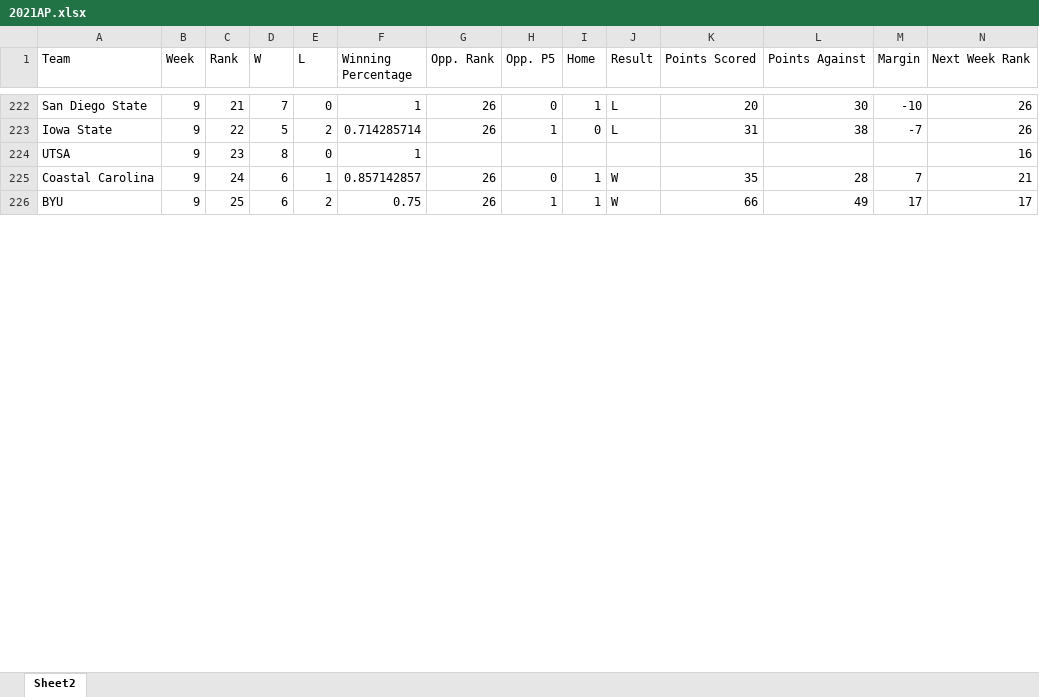
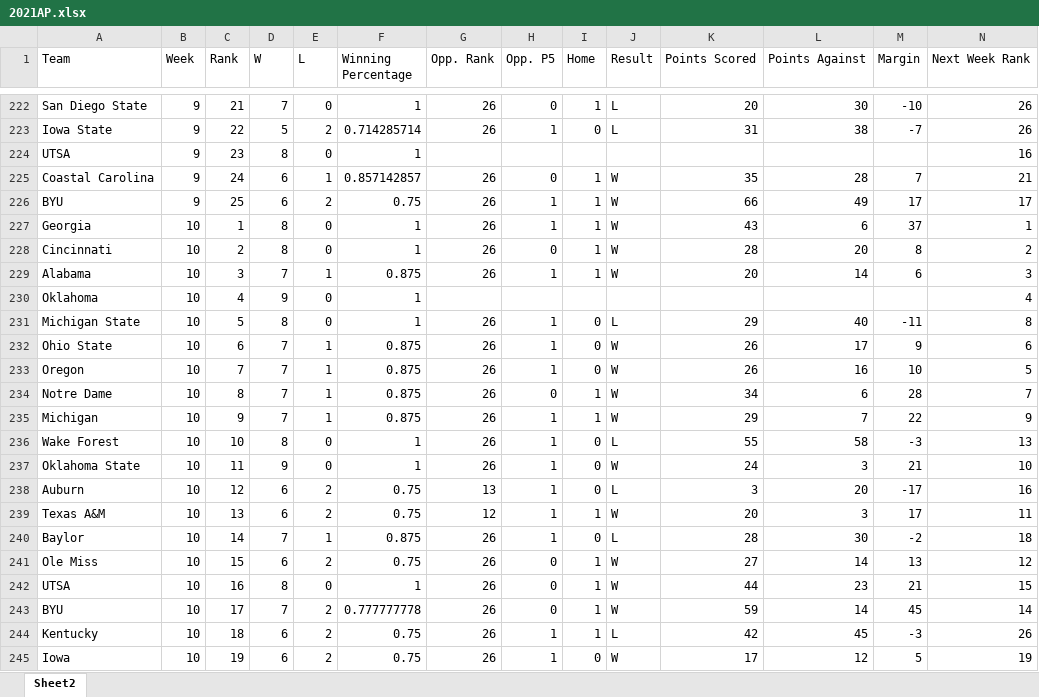
Before and after one commit to ean-maloney/top25_project, an Excel workbook: tables/2021AP.xlsx, sheet Sheet2, drawn as a sheet; only a part is shown, gaps mark what is left out; values as stored, in another font and other column widths than the file's, no borders; rows hold the shown columns only; the diff covers the shown part only; the diff names each change by its address in the sheet, - before the commit and + after, or states it on an @@ line.

```diff
--- a/tables/2021AP.xlsx (sheet Sheet2)
+++ b/tables/2021AP.xlsx (sheet Sheet2)
+row 227: Georgia | 10 | 1 | 8 | 0 | 1 | 26 | 1 | 1 | W | 43 | 6 | 37 | 1
+row 228: Cincinnati | 10 | 2 | 8 | 0 | 1 | 26 | 0 | 1 | W | 28 | 20 | 8 | 2
+row 229: Alabama | 10 | 3 | 7 | 1 | 0.875 | 26 | 1 | 1 | W | 20 | 14 | 6 | 3
+row 230: Oklahoma | 10 | 4 | 9 | 0 | 1 |  |  |  |  |  |  |  | 4
+row 231: Michigan State | 10 | 5 | 8 | 0 | 1 | 26 | 1 | 0 | L | 29 | 40 | -11 | 8
+row 232: Ohio State | 10 | 6 | 7 | 1 | 0.875 | 26 | 1 | 0 | W | 26 | 17 | 9 | 6
+row 233: Oregon | 10 | 7 | 7 | 1 | 0.875 | 26 | 1 | 0 | W | 26 | 16 | 10 | 5
+row 234: Notre Dame | 10 | 8 | 7 | 1 | 0.875 | 26 | 0 | 1 | W | 34 | 6 | 28 | 7
+row 235: Michigan | 10 | 9 | 7 | 1 | 0.875 | 26 | 1 | 1 | W | 29 | 7 | 22 | 9
+row 236: Wake Forest | 10 | 10 | 8 | 0 | 1 | 26 | 1 | 0 | L | 55 | 58 | -3 | 13
+row 237: Oklahoma State | 10 | 11 | 9 | 0 | 1 | 26 | 1 | 0 | W | 24 | 3 | 21 | 10
+row 238: Auburn | 10 | 12 | 6 | 2 | 0.75 | 13 | 1 | 0 | L | 3 | 20 | -17 | 16
+row 239: Texas A&M | 10 | 13 | 6 | 2 | 0.75 | 12 | 1 | 1 | W | 20 | 3 | 17 | 11
+row 240: Baylor | 10 | 14 | 7 | 1 | 0.875 | 26 | 1 | 0 | L | 28 | 30 | -2 | 18
+row 241: Ole Miss | 10 | 15 | 6 | 2 | 0.75 | 26 | 0 | 1 | W | 27 | 14 | 13 | 12
+row 242: UTSA | 10 | 16 | 8 | 0 | 1 | 26 | 0 | 1 | W | 44 | 23 | 21 | 15
+row 243: BYU | 10 | 17 | 7 | 2 | 0.777777778 | 26 | 0 | 1 | W | 59 | 14 | 45 | 14
+row 244: Kentucky | 10 | 18 | 6 | 2 | 0.75 | 26 | 1 | 1 | L | 42 | 45 | -3 | 26
+row 245: Iowa | 10 | 19 | 6 | 2 | 0.75 | 26 | 1 | 0 | W | 17 | 12 | 5 | 19
```
Also changed, not shown: 16 added rows, 10 removed rows and 52 edited cells elsewhere in this sheet, formulas that keep their value, 12 other files.
